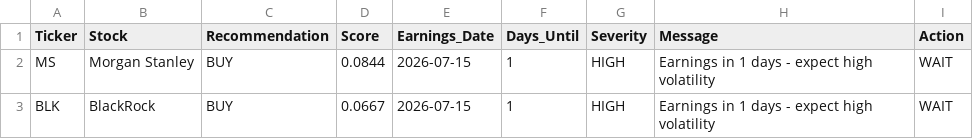
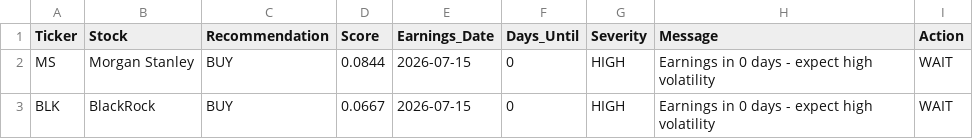
Before and after one commit to garywoodham/woody_stocks, a CSV file: earnings_warnings.csv, drawn as a sheet.

```diff
--- a/earnings_warnings.csv
+++ b/earnings_warnings.csv
@@ -1,3 +1,3 @@
 Ticker,Stock,Recommendation,Score,Earnings_Date,Days_Until,Severity,Message,Action
-MS,Morgan Stanley,BUY,0.0844,2026-07-15,1,HIGH,Earnings in 1 days - expect high volatility,WAIT
-BLK,BlackRock,BUY,0.0667,2026-07-15,1,HIGH,Earnings in 1 days - expect high volatility,WAIT
+MS,Morgan Stanley,BUY,0.0844,2026-07-15,0,HIGH,Earnings in 0 days - expect high volatility,WAIT
+BLK,BlackRock,BUY,0.0667,2026-07-15,0,HIGH,Earnings in 0 days - expect high volatility,WAIT
```
Also changed, not shown: daily_signals.csv, earnings_calendar.csv, 3 other files.
